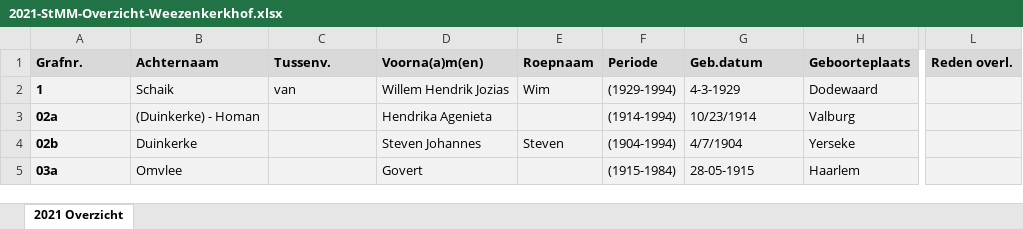
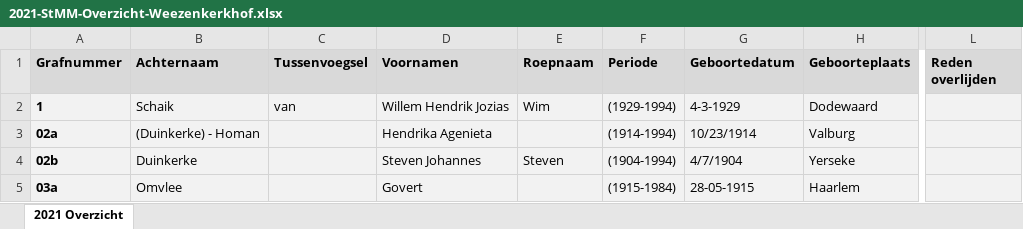
Before and after one commit to zmaji/smart-solutions-memento-mori-back-end, an Excel workbook: app/files/2021-StMM-Overzicht-Weezenkerkhof.xlsx, sheet 2021 Overzicht, drawn as a sheet; only a part is shown, gaps mark what is left out; values as stored, in another font and other column widths than the file's, no borders; the diff names each change by its address in the sheet, - before the commit and + after, or states it on an @@ line.

Commit message:
Function for reading an Excel file and set-up for cronjob

```diff
--- a/app/files/2021-StMM-Overzicht-Weezenkerkhof.xlsx (sheet 2021 Overzicht)
+++ b/app/files/2021-StMM-Overzicht-Weezenkerkhof.xlsx (sheet 2021 Overzicht)
-A1: Grafnr.
+A1: Grafnummer
-C1: Tussenv.
+C1: Tussenvoegsel
-D1: Voorna(a)m(en)
+D1: Voornamen
-G1: Geb.datum
+G1: Geboortedatum
-L1: Reden overl.
+L1: Reden overlijden
```
Also changed, not shown: 7 other files.
